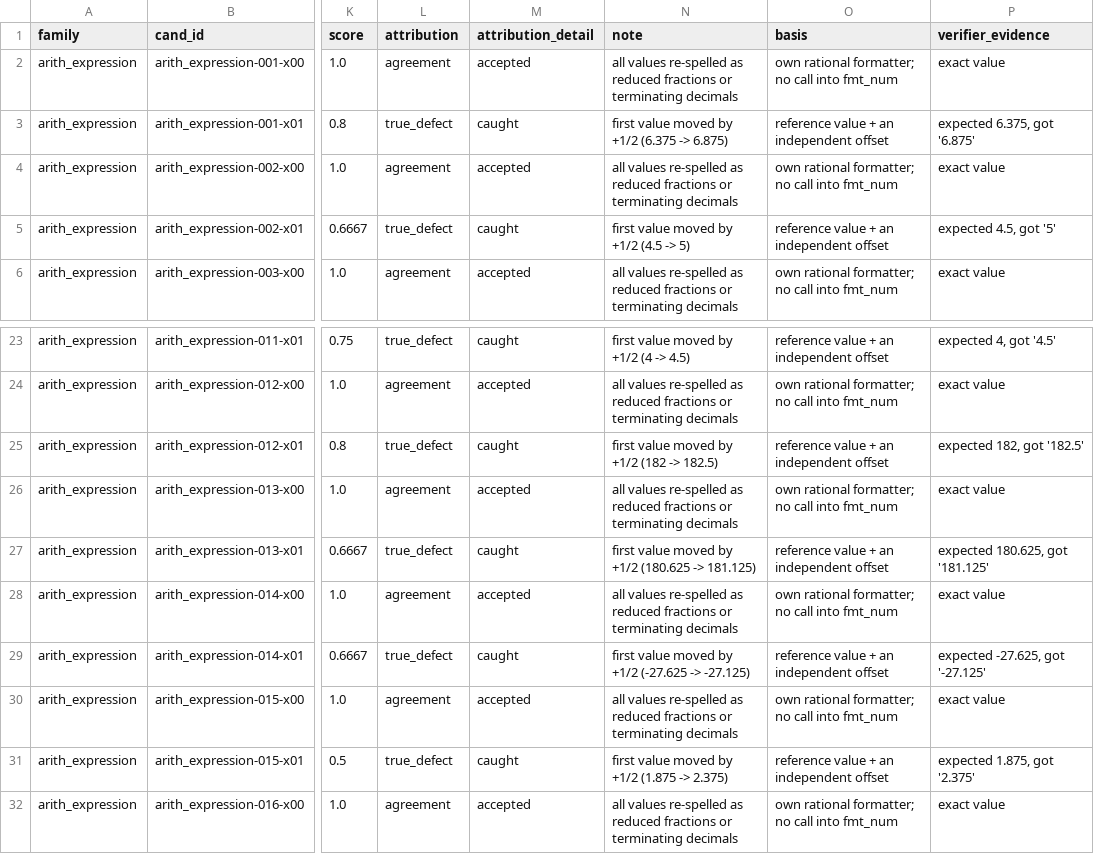
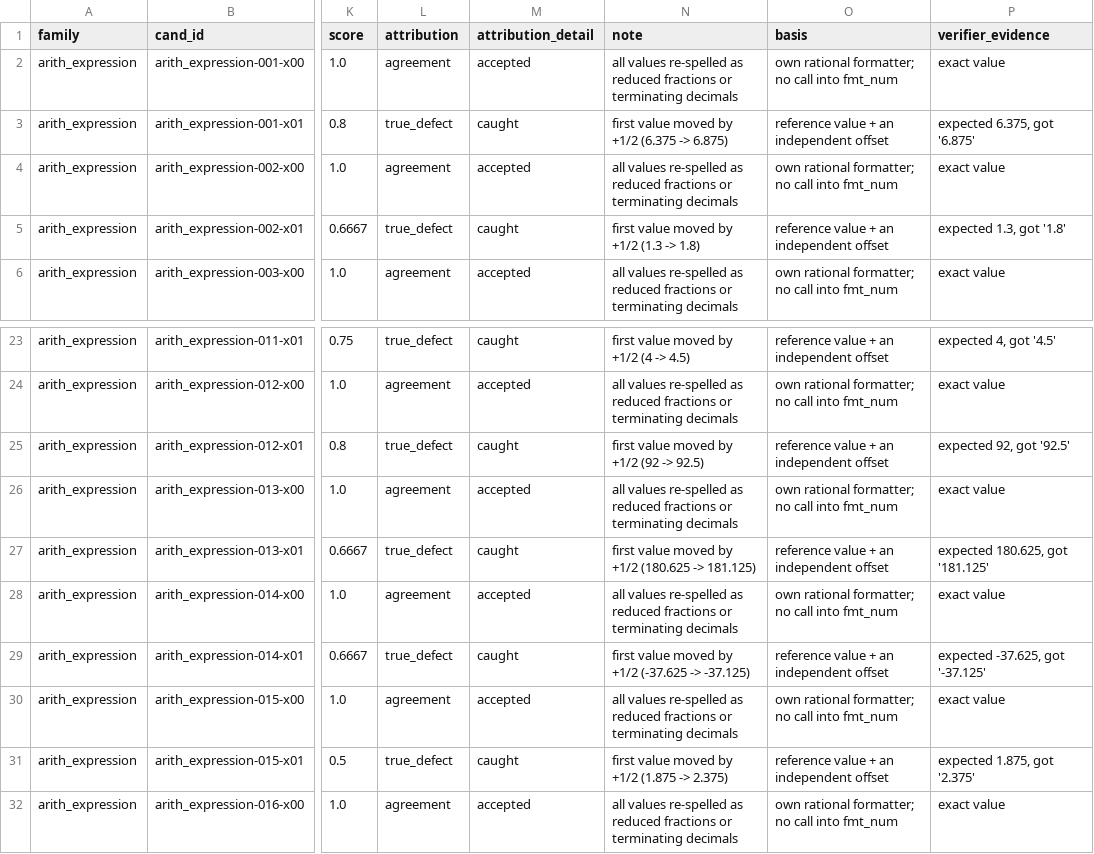
Before and after one commit to aidless/vci-audit, a CSV file: outputs/attribution.csv, drawn as a sheet; only a part is shown, gaps mark what is left out; the diff names each change by its address in the sheet, - before the commit and + after, or states it on an @@ line.

```diff
--- a/outputs/attribution.csv
+++ b/outputs/attribution.csv
-N5 (note): first value moved by +1/2 (4.5 -> 5)
+N5 (note): first value moved by +1/2 (1.3 -> 1.8)
-P5 (verifier_evidence): expected 4.5, got '5'
+P5 (verifier_evidence): expected 1.3, got '1.8'
-N25 (note): first value moved by +1/2 (182 -> 182.5)
+N25 (note): first value moved by +1/2 (92 -> 92.5)
-P25 (verifier_evidence): expected 182, got '182.5'
+P25 (verifier_evidence): expected 92, got '92.5'
-N29 (note): …by +1/2 (-27.625 -> -27.125)
+N29 (note): …by +1/2 (-37.625 -> -37.125)
-P29 (verifier_evidence): expected -27.625, got '-27.125'
+P29 (verifier_evidence): expected -37.625, got '-37.125'
```
Also changed, not shown: outputs/coverage.csv, 6 other files.
